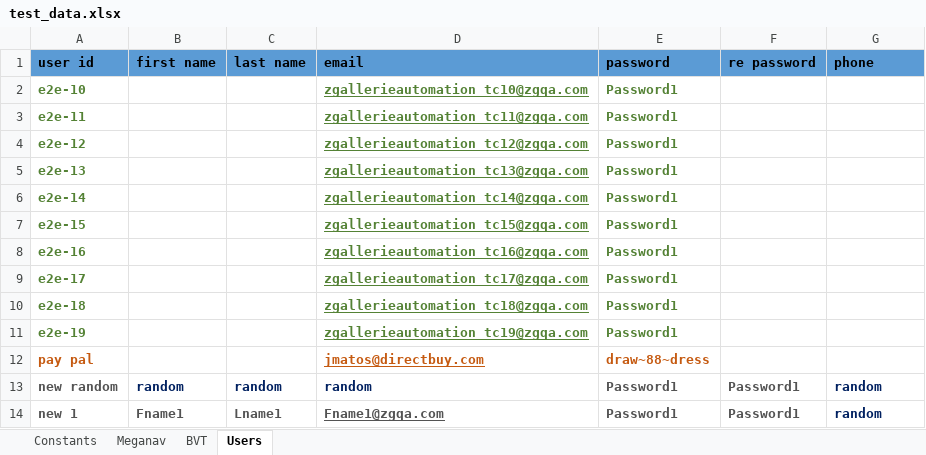
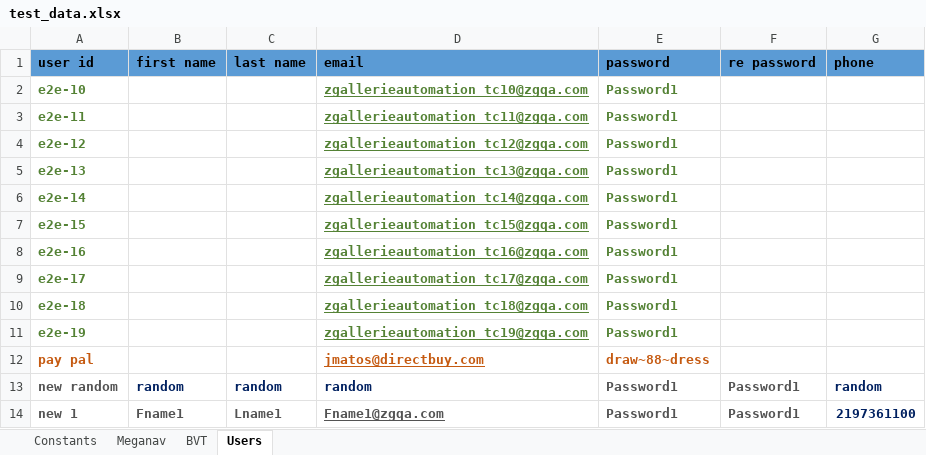
Before and after one commit to bonaris/bvt_poc, an Excel workbook: test_data/test_data.xlsx, sheet Users, drawn as a sheet; values as stored, in another font and other column widths than the file's, no borders; the diff names each change by its address in the sheet, - before the commit and + after, or states it on an @@ line.

Commit message:
feat: registered user top menu sign in works now

```diff
--- a/test_data/test_data.xlsx (sheet Users)
+++ b/test_data/test_data.xlsx (sheet Users)
-G14 (phone): random
+G14 (phone): 2197361100
```
Also changed, not shown: sheet Constants, test_data/locators.xlsx, 8 other files.
